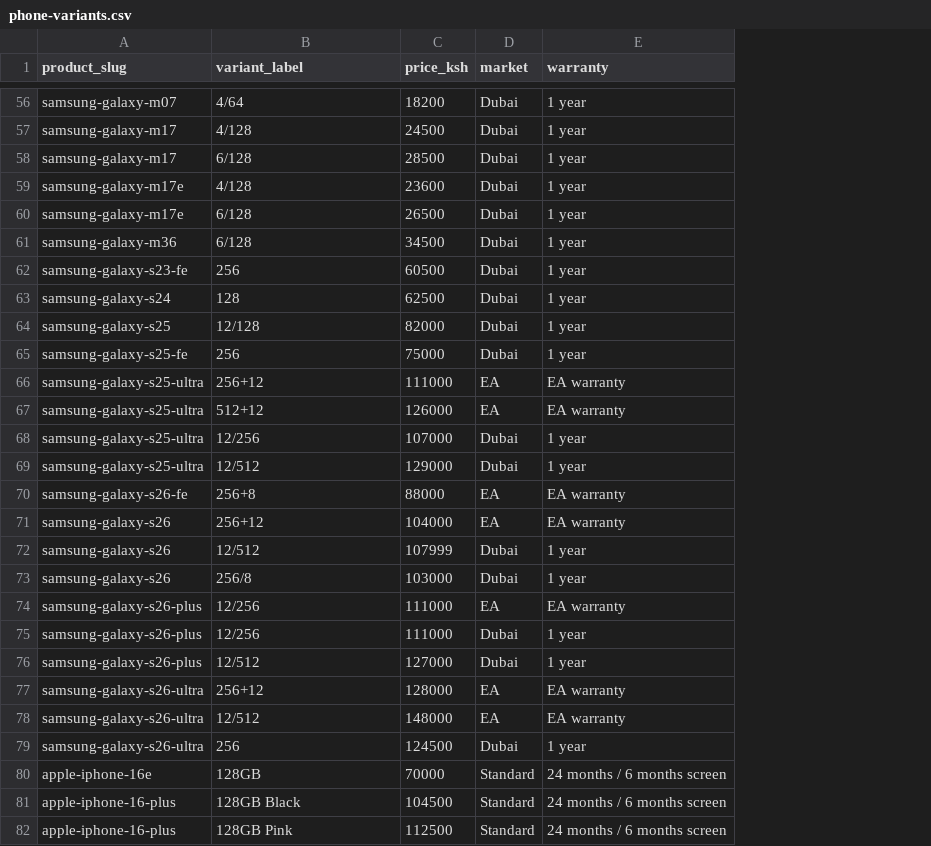
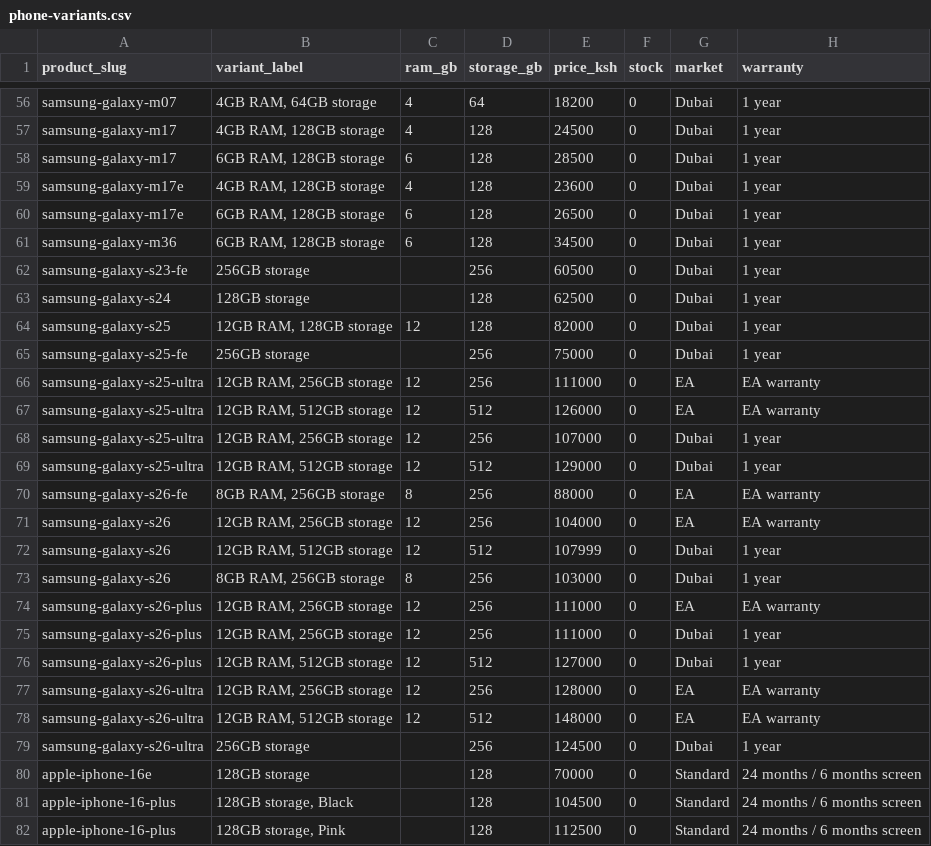
Before and after one commit to muk-p/Backend, a CSV file: phone-variants.csv, drawn as a sheet; only a part is shown, gaps mark what is left out; the diff covers the shown part only; the diff names each change by its address in the sheet, - before the commit and + after, or states it on an @@ line.

```diff
--- a/phone-variants.csv
+++ b/phone-variants.csv
+column C (ram_gb), rows 56-78: 4 | 4 | 6 | 4 | 6 | 6 |  |  | 12 |  | 12 | 12 | 12 | 12 | 8 | 12 | 12 | 8 | 12 | 12 | 12 | 12 | 12
+column D (storage_gb), rows 56-82: 64 | 128 | 128 | 128 | 128 | 128 | 256 | 128 | 128 | 256 | 256 | 512 | 256 | 512 | 256 | 256 | 512 | 256 | 256 | 256 | 512 | 256 | 512 | 256 | 128 | 128 | 128
+column F (stock), rows 56-82: all 0
-B56 (variant_label): 4/64
+B56 (variant_label): 4GB RAM, 64GB storage
-B57 (variant_label): 4/128
+B57 (variant_label): 4GB RAM, 128GB storage
-B58 (variant_label): 6/128
+B58 (variant_label): 6GB RAM, 128GB storage
-B59 (variant_label): 4/128
+B59 (variant_label): 4GB RAM, 128GB storage
-B60:B61 (variant_label): 6/128
+B60:B61 (variant_label): 6GB RAM, 128GB storage
-B62 (variant_label): 256
+B62 (variant_label): 256GB storage
-B63 (variant_label): 128
+B63 (variant_label): 128GB storage
-B64 (variant_label): 12/128
+B64 (variant_label): 12GB RAM, 128GB storage
-B65 (variant_label): 256
+B65 (variant_label): 256GB storage
-B66 (variant_label): 256+12
+B66 (variant_label): 12GB RAM, 256GB storage
-B67 (variant_label): 512+12
+B67 (variant_label): 12GB RAM, 512GB storage
-B68 (variant_label): 12/256
+B68 (variant_label): 12GB RAM, 256GB storage
-B69 (variant_label): 12/512
+B69 (variant_label): 12GB RAM, 512GB storage
-B70 (variant_label): 256+8
+B70 (variant_label): 8GB RAM, 256GB storage
-B71 (variant_label): 256+12
+B71 (variant_label): 12GB RAM, 256GB storage
-B72 (variant_label): 12/512
+B72 (variant_label): 12GB RAM, 512GB storage
-B73 (variant_label): 256/8
+B73 (variant_label): 8GB RAM, 256GB storage
-B74:B75 (variant_label): 12/256
+B74:B75 (variant_label): 12GB RAM, 256GB storage
-B76 (variant_label): 12/512
+B76 (variant_label): 12GB RAM, 512GB storage
-B77 (variant_label): 256+12
+B77 (variant_label): 12GB RAM, 256GB storage
-B78 (variant_label): 12/512
+B78 (variant_label): 12GB RAM, 512GB storage
-B79 (variant_label): 256
+B79 (variant_label): 256GB storage
-B80 (variant_label): 128GB
+B80 (variant_label): 128GB storage
-B81 (variant_label): 128GB Black
+B81 (variant_label): 128GB storage, Black
-B82 (variant_label): 128GB Pink
+B82 (variant_label): 128GB storage, Pink
```
Also changed, not shown: 95 edited cells elsewhere in this file, 4 other files.
